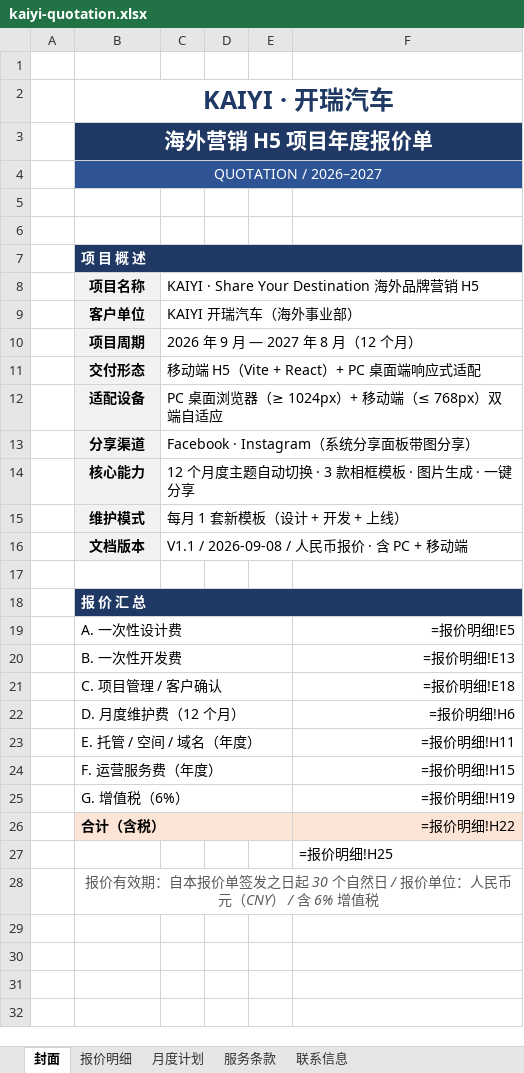
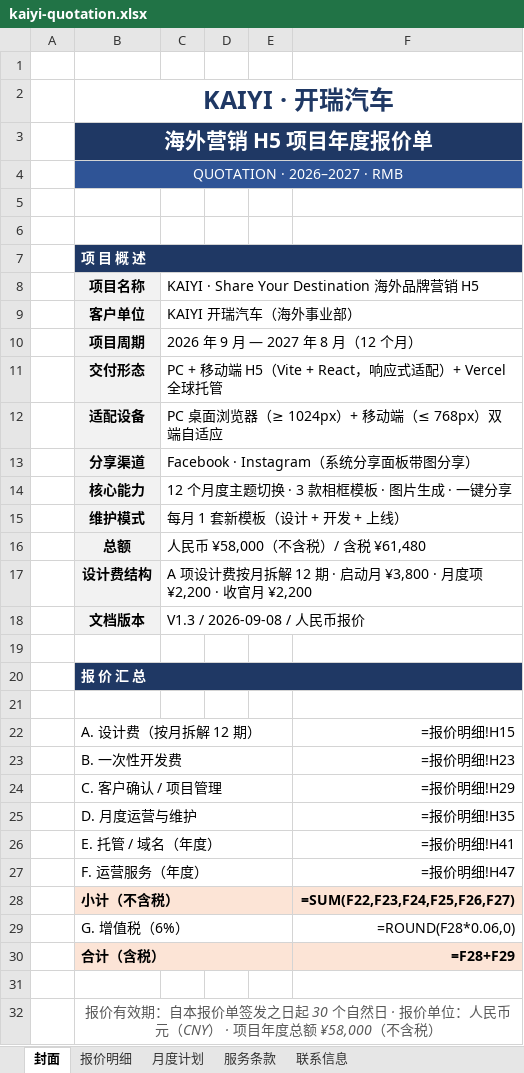
Before and after one commit to oneding/kaiyi, an Excel workbook: kaiyi-quotation.xlsx, sheet 封面, drawn as a sheet; values as stored, in another font and other column widths than the file's, no borders; formulas without a stored value are shown as written; removed rows and columns are numbered as before the commit, all else as after; the diff names each change by its address in the sheet, - before the commit and + after, or states it on an @@ line.

Commit message:
fix: 报价单调整为项目年度总额 ¥58,000（按月拆解 12 期设计费 ¥28,000，9月启动月¥3,800 + 11个月度项¥2,200）

```diff
--- a/kaiyi-quotation.xlsx (sheet 封面)
+++ b/kaiyi-quotation.xlsx (sheet 封面)
-B4 (项目名称): QUOTATION / 2026–2027
+B4 (项目名称): QUOTATION · 2026–2027 · RMB
-C11: 移动端 H5（Vite + React）+ PC 桌面端响应式适配
+C11: PC + 移动端 H5（Vite + React，响应式适配）+ Vercel 全球托管
-C14: 12 个月度主题自动切换 · 3 款相框模板 · 图片生成 · 一键分享
+C14: 12 个月度主题切换 · 3 款相框模板 · 图片生成 · 一键分享
+row 16:  | 总额 | 人民币 ¥58,000（不含税）/ 含税 ¥61,480
+row 17:  | 设计费结构 | A 项设计费按月拆解 12 期 · 启动月 ¥3,800 · 月度项 ¥2,200 · 收官月 ¥2,200
-C18: V1.1 / 2026-09-08 / 人民币报价 · 含 PC + 移动端
+C18: V1.3 / 2026-09-08 / 人民币报价
-row 21:  | A. 一次性设计费 |  |  |  | =报价明细!E5
+row 21: (empty)
-B19:E19 merged
+row 22:  | A. 设计费（按月拆解 12 期） |  |  |  | =报价明细!H15
-F23: =报价明细!E13
+F23: =报价明细!H23
-B24 (项目名称): C. 项目管理 / 客户确认
+B24 (项目名称): C. 客户确认 / 项目管理
-F24: =报价明细!E18
+F24: =报价明细!H29
-row 22:  | D. 月度维护费（12 个月） |  |  |  | =报价明细!H6
+row 25:  | D. 月度运营与维护 |  |  |  | =报价明细!H35
-B26 (项目名称): E. 托管 / 空间 / 域名（年度）
+B26 (项目名称): E. 托管 / 域名（年度）
-F26: =报价明细!H11
+F26: =报价明细!H41
-B27 (项目名称): F. 运营服务费（年度）
+B27 (项目名称): F. 运营服务（年度）
-F27: =报价明细!H15
+F27: =报价明细!H47
+row 28:  | 小计（不含税） |  |  |  | =SUM(F22,F23,F24,F25,F26,F27)
-F29: =报价明细!H19
+F29: =ROUND(F28*0.06,0)
-F30: =报价明细!H22
+F30: =F28+F29
-F30 bold: off
+F30 bold: on
-F31: =报价明细!H25
+F31: (empty)
-B32 (项目名称): …自然日 / 报价单位：人民币元（CNY） / 含 6% 增值税
+B32 (项目名称): …自然日 · 报价单位：人民币元（CNY） · 项目年度总额 ¥58,000（不含税）
```
Also changed, not shown: sheet 报价明细, sheet 月度计划, sheet 服务条款, 1 other file.
